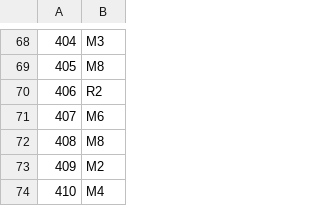
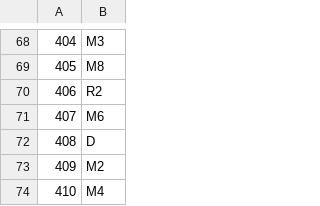
Before and after one commit to DartzLight/FrontierNav, a TSV file: input/probes.tsv, drawn as a sheet; only a part is shown, gaps mark what is left out; the diff covers the shown part only.

```diff
--- a/input/probes.tsv
+++ b/input/probes.tsv
@@ -71,3 +71,3 @@
 407	M6
-408	M8
+408	D
 409	M2
```
Also changed, not shown: 8 edited cells elsewhere in this file, input/sites.tsv, 2 other files.
